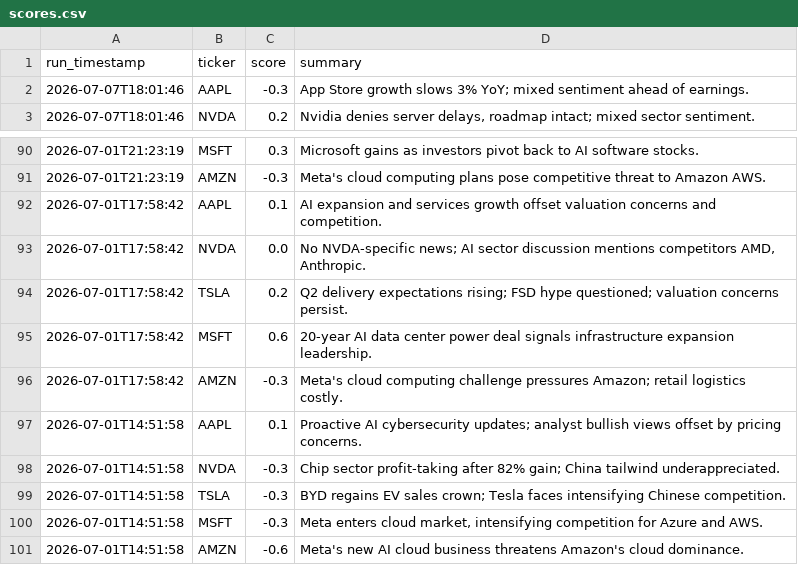
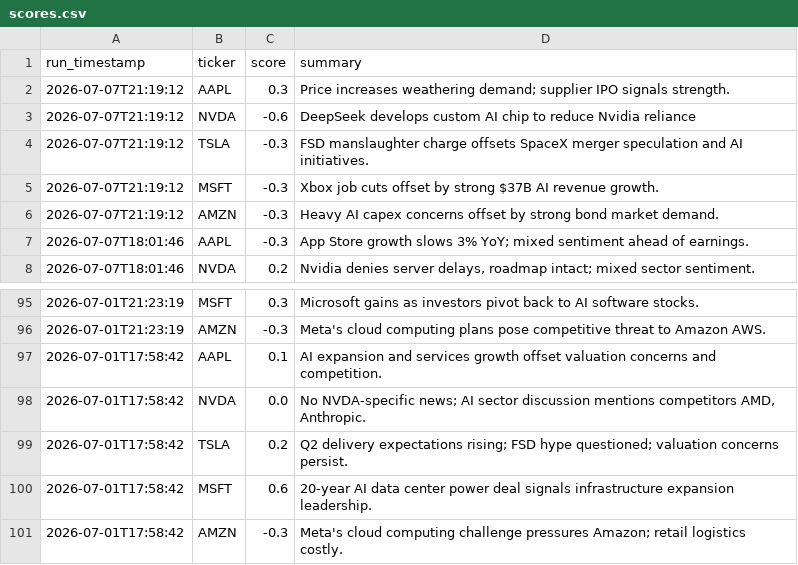
Before and after one commit to williamabrams88-hub/finance---investment-orchestrator, a CSV file: stock-sentiment/reports/scores.csv, drawn as a sheet; only a part is shown, gaps mark what is left out; removed rows and columns are numbered as before the commit, all else as after; the diff names each change by its address in the sheet, - before the commit and + after, or states it on an @@ line.

```diff
--- a/stock-sentiment/reports/scores.csv
+++ b/stock-sentiment/reports/scores.csv
+row 2: 2026-07-07T21:19:12 | AAPL | 0.3 | Price increases weathering demand; supplier IPO signals strength.
+row 3: 2026-07-07T21:19:12 | NVDA | -0.6 | DeepSeek develops custom AI chip to reduce Nvidia reliance
+row 4: 2026-07-07T21:19:12 | TSLA | -0.3 | FSD manslaughter charge offsets SpaceX merger speculation and AI initiatives.
+row 5: 2026-07-07T21:19:12 | MSFT | -0.3 | Xbox job cuts offset by strong $37B AI revenue growth.
+row 6: 2026-07-07T21:19:12 | AMZN | -0.3 | Heavy AI capex concerns offset by strong bond market demand.
-row 97: 2026-07-01T14:51:58 | AAPL | 0.1 | Proactive AI cybersecurity updates; analyst bullish views offset by pricing concerns.
-row 98: 2026-07-01T14:51:58 | NVDA | -0.3 | Chip sector profit-taking after 82% gain; China tailwind underappreciated.
-row 99: 2026-07-01T14:51:58 | TSLA | -0.3 | BYD regains EV sales crown; Tesla faces intensifying Chinese competition.
-row 100: 2026-07-01T14:51:58 | MSFT | -0.3 | Meta enters cloud market, intensifying competition for Azure and AWS.
-row 101: 2026-07-01T14:51:58 | AMZN | -0.6 | Meta's new AI cloud business threatens Amazon's cloud dominance.
```
Also changed, not shown: 1 other file.
